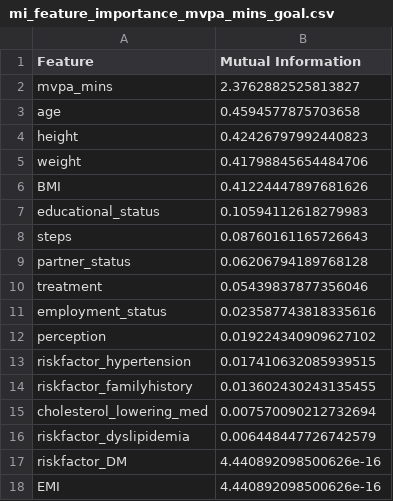
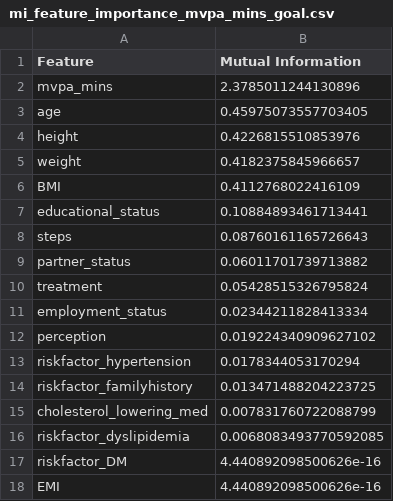
Before and after one commit to aliowx/activity-goal-prediction, a CSV file: data/mi_feature_importance_mvpa_mins_goal.csv, drawn as a sheet; only a part is shown; the diff covers the shown part only.

```diff
--- a/data/mi_feature_importance_mvpa_mins_goal.csv
+++ b/data/mi_feature_importance_mvpa_mins_goal.csv
@@ -1,17 +1,17 @@
 Feature,Mutual Information
-mvpa_mins,2.3762882525813827
-age,0.4594577875703658
-height,0.42426797992440823
-weight,0.41798845654484706
-BMI,0.41224447897681626
-educational_status,0.10594112618279983
+mvpa_mins,2.3785011244130896
+age,0.45975073557703405
+height,0.4226815510853976
+weight,0.4182375845966657
+BMI,0.4112768022416109
+educational_status,0.10884893461713441
 steps,0.08760161165726643
-partner_status,0.06206794189768128
-treatment,0.05439837877356046
-employment_status,0.023587743818335616
+partner_status,0.06011701739713882
+treatment,0.05428515326795824
+employment_status,0.02344211828413334
 perception,0.019224340909627102
-riskfactor_hypertension,0.017410632085939515
-riskfactor_familyhistory,0.013602430243135455
-cholesterol_lowering_med,0.007570090212732694
-riskfactor_dyslipidemia,0.006448447726742579
+riskfactor_hypertension,0.0178344053170294
+riskfactor_familyhistory,0.013471488204223725
+cholesterol_lowering_med,0.007831760722088799
+riskfactor_dyslipidemia,0.0068083493770592085
 riskfactor_DM,4.440892098500626e-16
```
Also changed, not shown: 1 added row, 1 removed row and 4 moved rows elsewhere in this file, data/corr_feature_importance_steps_goal.csv, data/mi_feature_importance_steps_goal.csv, 31 other files.
